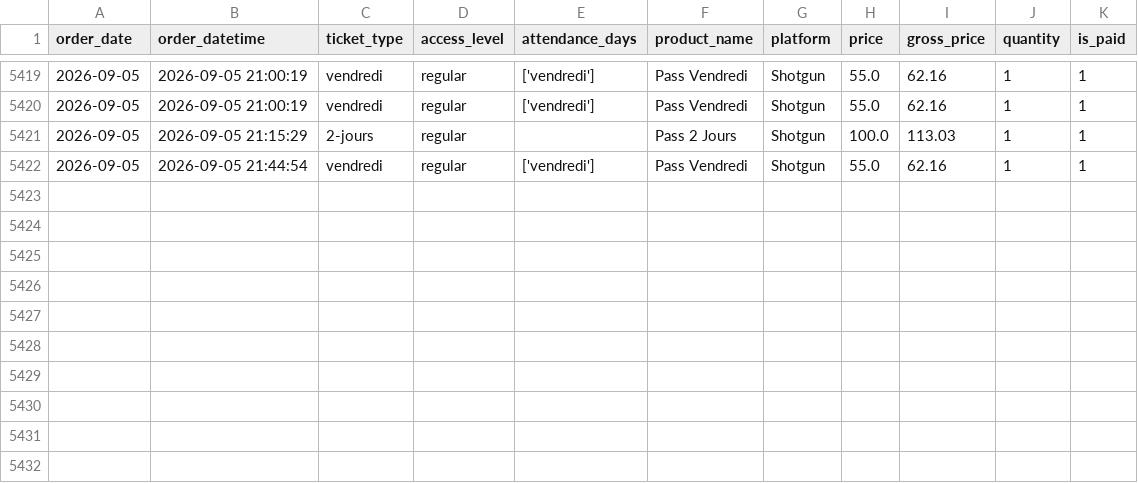
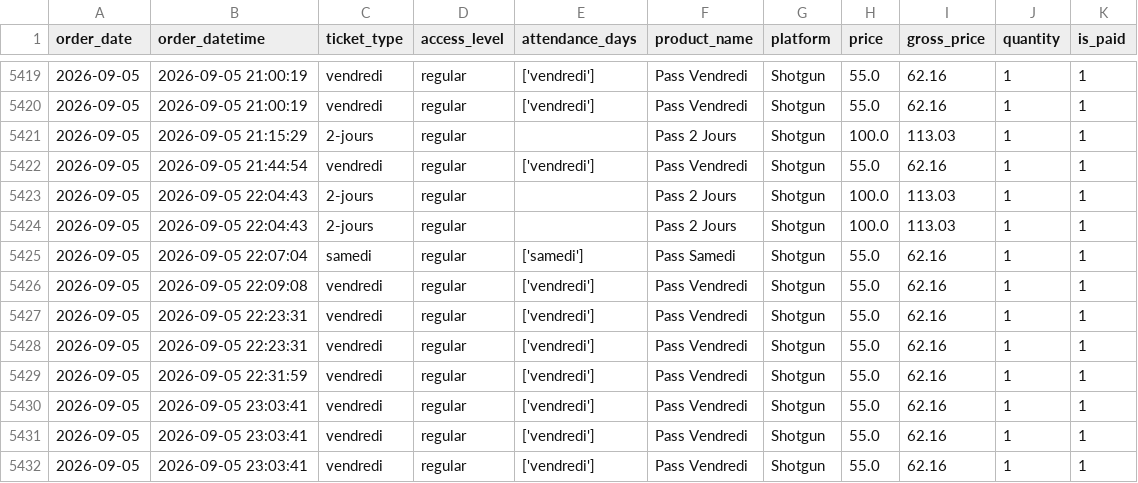
Before and after one commit to studio-ai2k/fix2-scratch, a CSV file: data/geneve_2026_merged.csv, drawn as a sheet; only a part is shown, gaps mark what is left out.

```diff
--- a/data/geneve_2026_merged.csv
+++ b/data/geneve_2026_merged.csv
@@ -5422 +5422,11 @@ order_date,order_datetime,ticket_type,access_level,attendance_days,product_name,
 2026-09-05,2026-09-05 21:44:54,vendredi,regular,['vendredi'],Pass Vendredi,Shotgun,55.0,62.16,1,1
+2026-09-05,2026-09-05 22:04:43,2-jours,regular,,Pass 2 Jours,Shotgun,100.0,113.03,1,1
+2026-09-05,2026-09-05 22:04:43,2-jours,regular,,Pass 2 Jours,Shotgun,100.0,113.03,1,1
+2026-09-05,2026-09-05 22:07:04,samedi,regular,['samedi'],Pass Samedi,Shotgun,55.0,62.16,1,1
+2026-09-05,2026-09-05 22:09:08,vendredi,regular,['vendredi'],Pass Vendredi,Shotgun,55.0,62.16,1,1
+2026-09-05,2026-09-05 22:23:31,vendredi,regular,['vendredi'],Pass Vendredi,Shotgun,55.0,62.16,1,1
+2026-09-05,2026-09-05 22:23:31,vendredi,regular,['vendredi'],Pass Vendredi,Shotgun,55.0,62.16,1,1
+2026-09-05,2026-09-05 22:31:59,vendredi,regular,['vendredi'],Pass Vendredi,Shotgun,55.0,62.16,1,1
+2026-09-05,2026-09-05 23:03:41,vendredi,regular,['vendredi'],Pass Vendredi,Shotgun,55.0,62.16,1,1
+2026-09-05,2026-09-05 23:03:41,vendredi,regular,['vendredi'],Pass Vendredi,Shotgun,55.0,62.16,1,1
+2026-09-05,2026-09-05 23:03:41,vendredi,regular,['vendredi'],Pass Vendredi,Shotgun,55.0,62.16,1,1
```
Also changed, not shown: data/rennes_2026_merged.csv, 11 other files.
